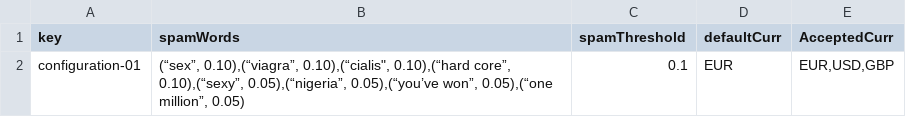
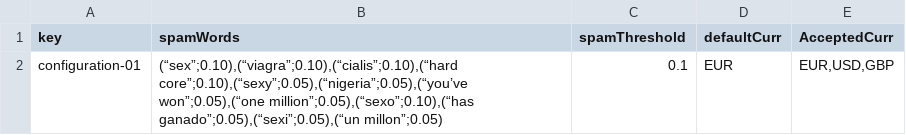
Before and after one commit to elmodo10/cc_septiembre_elomordom, a CSV file: src/main/webapp/WEB-INF/resources/sample-data/configuration.csv, drawn as a sheet.

```diff
--- a/src/main/webapp/WEB-INF/resources/sample-data/configuration.csv
+++ b/src/main/webapp/WEB-INF/resources/sample-data/configuration.csv
@@ -1,2 +1,2 @@
 key,spamWords,spamThreshold,defaultCurr,AcceptedCurr
-configuration-01,"(“sex”, 0.10),(“viagra”, 0.10),(“cialis"", 0.10),(“hard core”, 0.10),(“sexy”, 0.05),(“nigeria”, 0.05),(“you’ve won”, 0.05),(“one million”, 0.05)",0.1,EUR,"EUR,USD,GBP"
+configuration-01,"(“sex”;0.10),(“viagra”;0.10),(“cialis”;0.10),(“hard core”;0.10),(“sexy”;0.05),(“nigeria”;0.05),(“you’ve won”;0.05),(“one million”;0.05),(“sexo”;0.10),(“has ganado”;0.05),(“sexi”;0.05),(“un millon”;0.05)",0.1,EUR,"EUR,USD,GBP"
```
Also changed, not shown: 1 other file.
